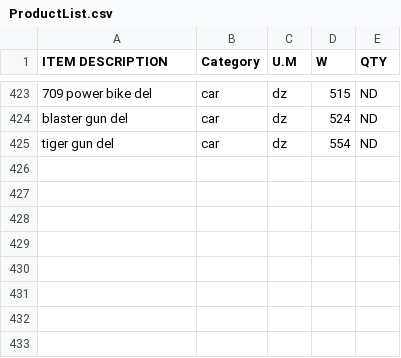
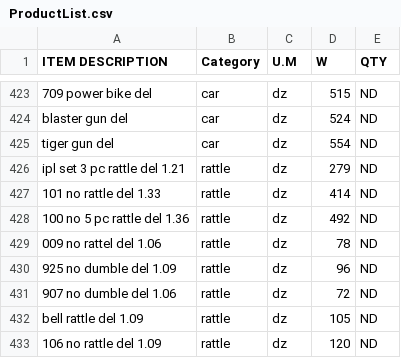
Before and after one commit to KrishnaGadia/sturdy-doodle, a CSV file: ProductList.csv, drawn as a sheet; only a part is shown, gaps mark what is left out.

Commit message:
Update ProductList.csv

```diff
--- a/ProductList.csv
+++ b/ProductList.csv
@@ -425 +425,9 @@ blaster gun del,car,dz,524,ND
 tiger gun del,car,dz,554,ND
+ipl set 3 pc rattle del 1.21,rattle,dz,279,ND
+101 no rattle del 1.33,rattle,dz,414,ND
+100 no 5 pc rattle del 1.36,rattle,dz,492,ND
+009 no rattel del 1.06,rattle,dz,78,ND
+925 no dumble del 1.09,rattle,dz,96,ND
+907 no dumble del 1.06,rattle,dz,72,ND
+bell rattle del 1.09,rattle,dz,105,ND
+106 no rattle del 1.09,rattle,dz,120,ND
```
